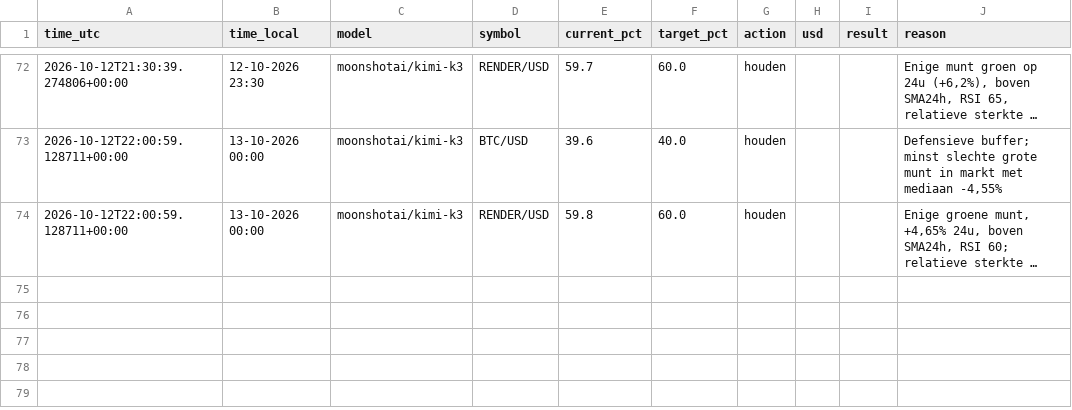
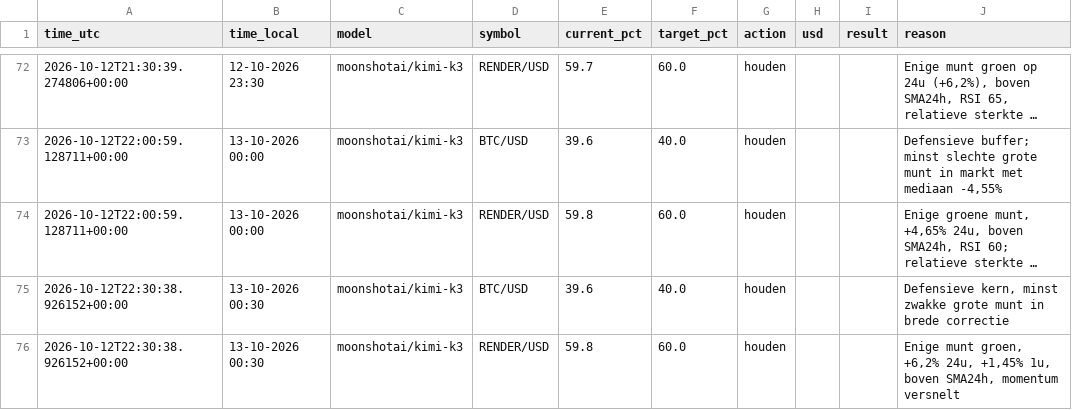
Before and after one commit to robinstar06-cpu/ai-trader, a CSV file: data/decisions.csv, drawn as a sheet; only a part is shown, gaps mark what is left out; long unchanged cells end in …; the diff names each change by its address in the sheet, - before the commit and + after, or states it on an @@ line.

```diff
--- a/data/decisions.csv
+++ b/data/decisions.csv
+row 75: 2026-10-12T22:30:38.926152+00:00 | 13-10-2026 00:30 | moonshotai/kimi-k3 | BTC/USD | 39.6 | 40.0 | houden |  |  | Defensieve kern, minst zwakke grote munt in brede correctie
+row 76: 2026-10-12T22:30:38.926152+00:00 | 13-10-2026 00:30 | moonshotai/kimi-k3 | RENDER/USD | 59.8 | 60.0 | houden |  |  | Enige munt groen, +6,2% 24u, +1,45% 1u, boven SMA24h, momentum versnelt
```
Also changed, not shown: data/equity.csv, 2 other files.
